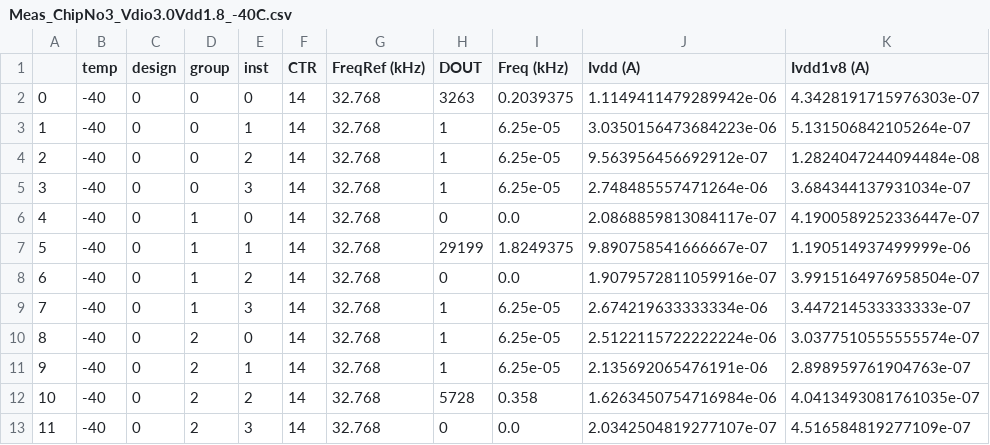
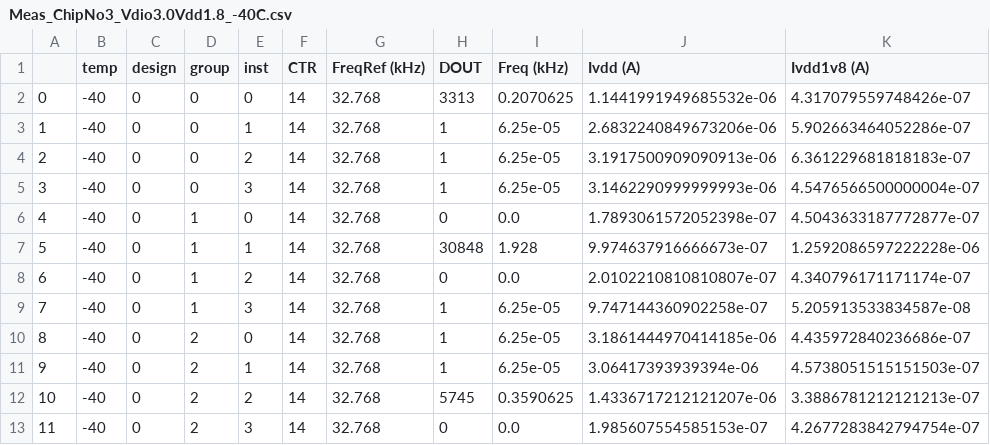
Before and after one commit to QiruiZhang/TestSetup-openFASOC-Sky130TempSensor, a CSV file: MeasResults/ChipNo3/Meas_ChipNo3_Vdio3.0Vdd1.8_-40C.csv, drawn as a sheet; only a part is shown; the diff covers the shown part only.

Commit message:
Updated measurement results

```diff
--- a/MeasResults/ChipNo3/Meas_ChipNo3_Vdio3.0Vdd1.8_-40C.csv
+++ b/MeasResults/ChipNo3/Meas_ChipNo3_Vdio3.0Vdd1.8_-40C.csv
@@ -1,13 +1,13 @@
 ,temp,design,group,inst,CTR,FreqRef (kHz),DOUT,Freq (kHz),Ivdd (A),Ivdd1v8 (A)
-0,-40,0,0,0,14,32.768,3263,0.2039375,1.1149411479289942e-06,4.3428191715976303e-07
-1,-40,0,0,1,14,32.768,1,6.25e-05,3.0350156473684223e-06,5.131506842105264e-07
-2,-40,0,0,2,14,32.768,1,6.25e-05,9.563956456692912e-07,1.2824047244094484e-08
-3,-40,0,0,3,14,32.768,1,6.25e-05,2.748485557471264e-06,3.684344137931034e-07
-4,-40,0,1,0,14,32.768,0,0.0,2.0868859813084117e-07,4.1900589252336447e-07
-5,-40,0,1,1,14,32.768,29199,1.8249375,9.890758541666667e-07,1.190514937499999e-06
-6,-40,0,1,2,14,32.768,0,0.0,1.9079572811059916e-07,3.9915164976958504e-07
-7,-40,0,1,3,14,32.768,1,6.25e-05,2.674219633333334e-06,3.447214533333333e-07
-8,-40,0,2,0,14,32.768,1,6.25e-05,2.5122115722222224e-06,3.0377510555555574e-07
-9,-40,0,2,1,14,32.768,1,6.25e-05,2.135692065476191e-06,2.898959761904763e-07
-10,-40,0,2,2,14,32.768,5728,0.358,1.6263450754716984e-06,4.0413493081761035e-07
-11,-40,0,2,3,14,32.768,0,0.0,2.0342504819277107e-07,4.516584819277109e-07
+0,-40,0,0,0,14,32.768,3313,0.2070625,1.1441991949685532e-06,4.317079559748426e-07
+1,-40,0,0,1,14,32.768,1,6.25e-05,2.6832240849673206e-06,5.902663464052286e-07
+2,-40,0,0,2,14,32.768,1,6.25e-05,3.1917500909090913e-06,6.361229681818183e-07
+3,-40,0,0,3,14,32.768,1,6.25e-05,3.1462290999999993e-06,4.5476566500000004e-07
+4,-40,0,1,0,14,32.768,0,0.0,1.7893061572052398e-07,4.5043633187772877e-07
+5,-40,0,1,1,14,32.768,30848,1.928,9.974637916666673e-07,1.2592086597222228e-06
+6,-40,0,1,2,14,32.768,0,0.0,2.0102210810810807e-07,4.340796171171174e-07
+7,-40,0,1,3,14,32.768,1,6.25e-05,9.747144360902258e-07,5.205913533834587e-08
+8,-40,0,2,0,14,32.768,1,6.25e-05,3.1861444970414185e-06,4.435972840236686e-07
+9,-40,0,2,1,14,32.768,1,6.25e-05,3.06417393939394e-06,4.5738051515151503e-07
+10,-40,0,2,2,14,32.768,5745,0.3590625,1.4336717212121207e-06,3.3886781212121213e-07
+11,-40,0,2,3,14,32.768,0,0.0,1.985607554585153e-07,4.2677283842794754e-07
```
Also changed, not shown: 148 edited cells elsewhere in this file, 28 other files.
